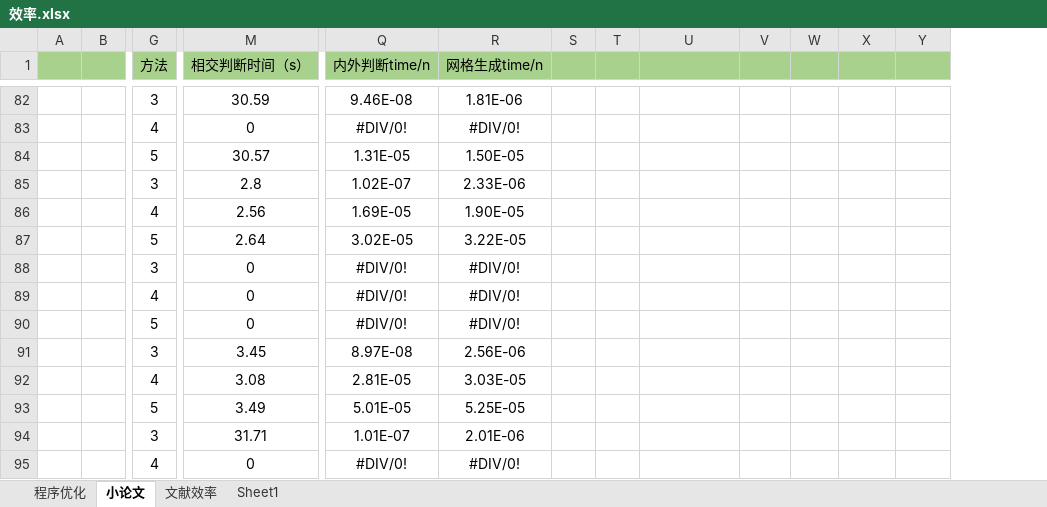
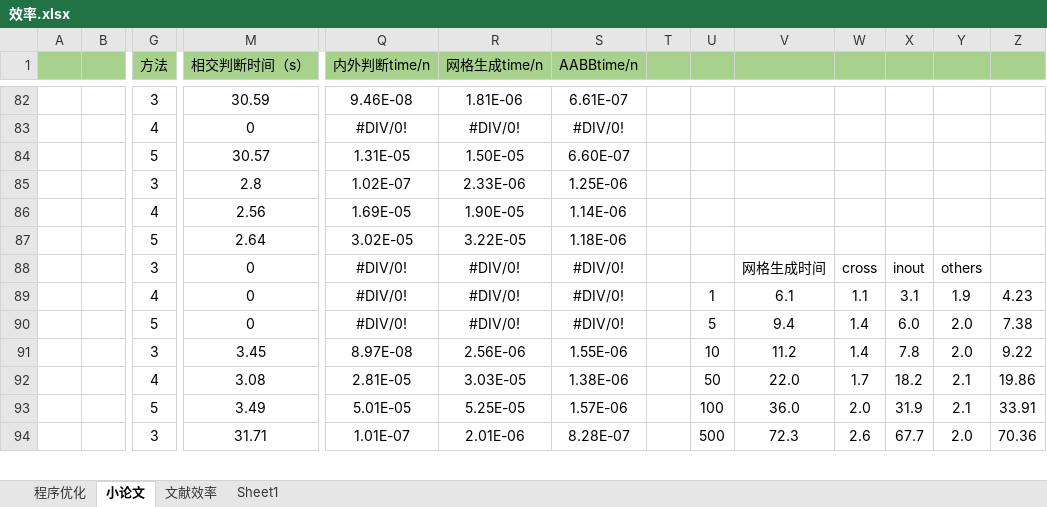
Before and after one commit to sandykangaroo/TDCG_Program, an Excel workbook: doc/效率.xlsx, sheet 小论文, drawn as a sheet; only a part is shown, gaps mark what is left out; values as stored, in another font and other column widths than the file's, no borders; charts and pictures not drawn; removed rows and columns are numbered as before the commit, all else as after; rows hold the shown columns only; the diff covers the shown part only; the diff names each change by its address in the sheet, - before the commit and + after, or states it on an @@ line.

```diff
--- a/doc/效率.xlsx (sheet 小论文)
+++ b/doc/效率.xlsx (sheet 小论文)
+column S (AABBtime/n), rows 82-88: 6.61E-07 | #DIV/0! | 6.60E-07 | 1.25E-06 | 1.14E-06 | 1.18E-06 | #DIV/0!; rows 91-94: 1.55E-06 | 1.38E-06 | 1.57E-06 | 8.28E-07
-V88: (empty)
+V88: 网格生成时间
-W88: (empty)
+W88: cross
-X88: (empty)
+X88: inout
-Y88: (empty)
+Y88: others
-row 89:  |  | 4 | 0 | #DIV/0! | #DIV/0!
-row 90:  |  | 5 | 0 | #DIV/0! | #DIV/0!
+row 89:  |  | 4 | 0 | #DIV/0! | #DIV/0! | #DIV/0! |  | 1 | 6.1 | 1.1 | 3.1 | 1.9 | 4.23
+row 90:  |  | 5 | 0 | #DIV/0! | #DIV/0! | #DIV/0! |  | 5 | 9.4 | 1.4 | 6.0 | 2.0 | 7.38
-U91: (empty)
+U91: 10
-V91: (empty)
+V91: 11.2
-W91: (empty)
+W91: 1.4
-X91: (empty)
+X91: 7.8
-Y91: (empty)
+Y91: 2.0
-Z91: (empty)
+Z91: 9.22
-U92: (empty)
+U92: 50
-V92: (empty)
+V92: 22.0
-W92: (empty)
+W92: 1.7
-X92: (empty)
+X92: 18.2
-Y92:Y93: (empty)
+Y92:Y93: 2.1
-Z92: (empty)
+Z92: 19.86
-U93: (empty)
+U93: 100
-V93: (empty)
+V93: 36.0
-W93: (empty)
+W93: 2.0
-X93: (empty)
+X93: 31.9
-Z93: (empty)
+Z93: 33.91
-U94: (empty)
+U94: 500
-V94: (empty)
+V94: 72.3
-W94: (empty)
+W94: 2.6
-X94: (empty)
+X94: 67.7
-Y94: (empty)
+Y94: 2.0
-Z94: (empty)
+Z94: 70.36
-row 95:  |  | 4 | 0 | #DIV/0! | #DIV/0!
```
Also changed, not shown: 6 added rows and 31 edited cells elsewhere in this sheet, formulas that keep their value, charts or pictures, 7 other files.
